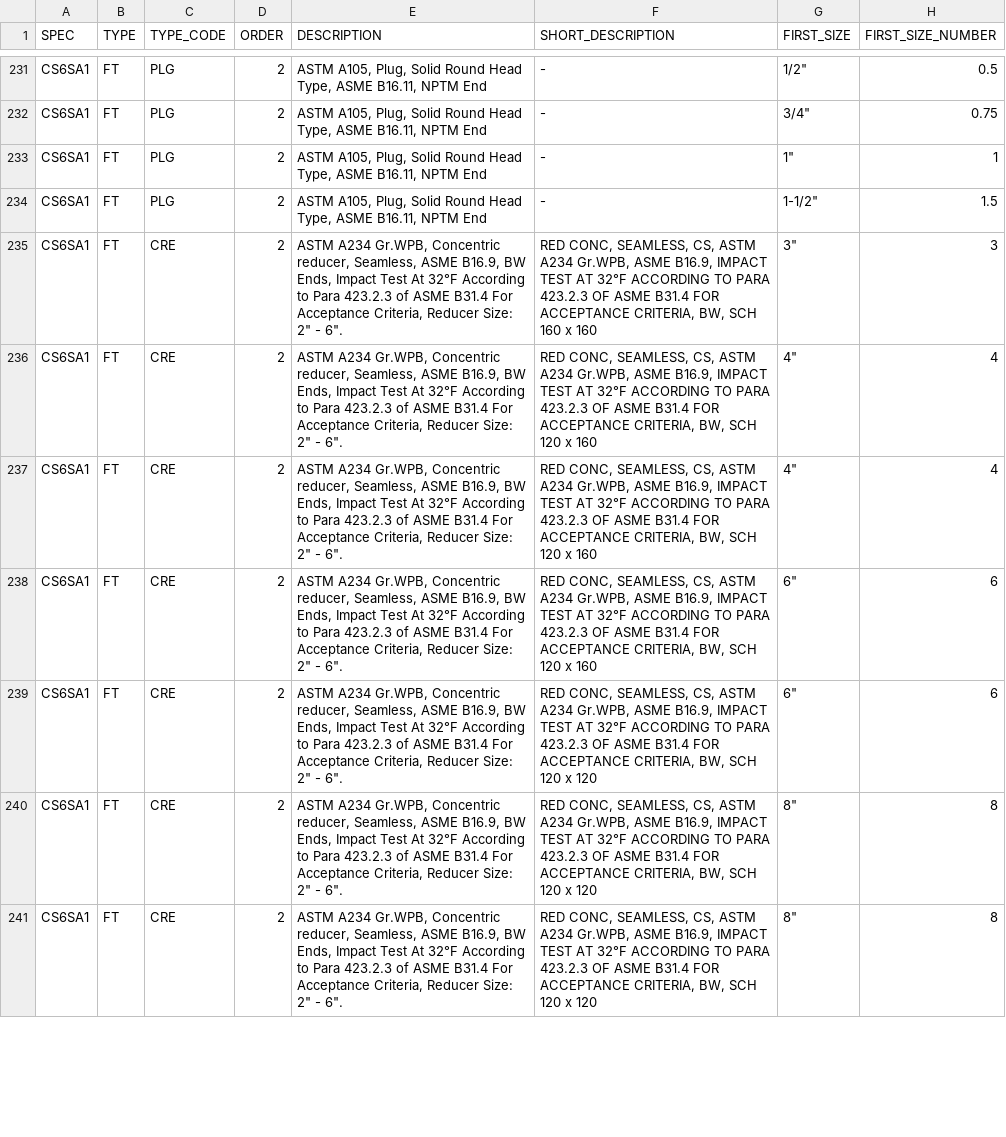
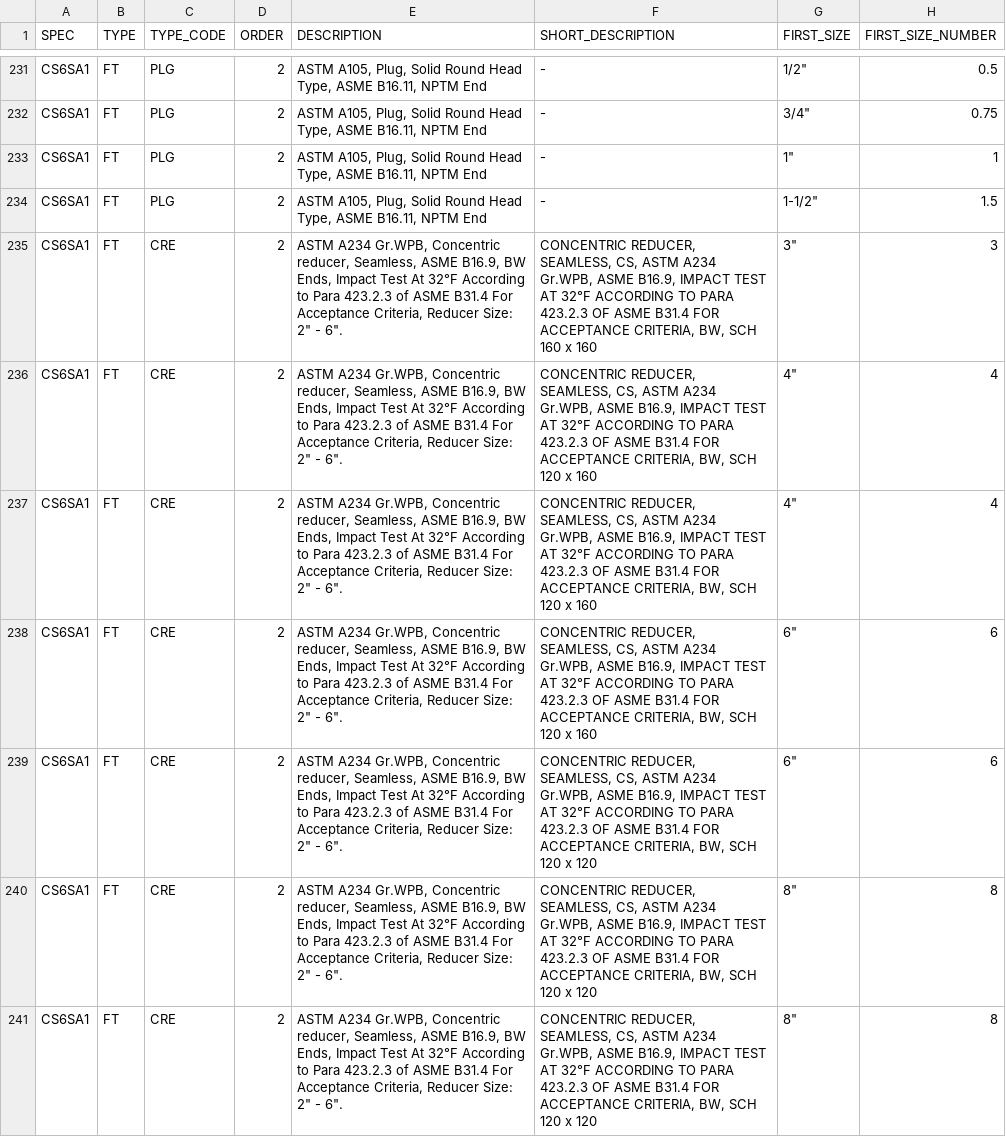
Before and after one commit to cdvalenzuelas/kent, a CSV file: CENIT/PIPING_CLASS/CS6SA1.csv, drawn as a sheet; only a part is shown, gaps mark what is left out; the diff covers the shown part only; the diff names each change by its address in the sheet, - before the commit and + after, or states it on an @@ line.

```diff
--- a/CENIT/PIPING_CLASS/CS6SA1.csv
+++ b/CENIT/PIPING_CLASS/CS6SA1.csv
-F235 (SHORT_DESCRIPTION): RED CONC, SEAMLESS, CS,…
+F235 (SHORT_DESCRIPTION): CONCENTRIC REDUCER, SEAMLESS, CS,…
-F236:F238 (SHORT_DESCRIPTION): RED CONC, SEAMLESS, CS,…
+F236:F238 (SHORT_DESCRIPTION): CONCENTRIC REDUCER, SEAMLESS, CS,…
-F239:F241 (SHORT_DESCRIPTION): RED CONC, SEAMLESS, CS,…
+F239:F241 (SHORT_DESCRIPTION): CONCENTRIC REDUCER, SEAMLESS, CS,…
```
Also changed, not shown: 110 edited cells elsewhere in this file, CENIT/PIPING_CLASS/CS2SA1.csv, CENIT/PIPING_CLASS/CS3SA1.csv, 10 other files.
